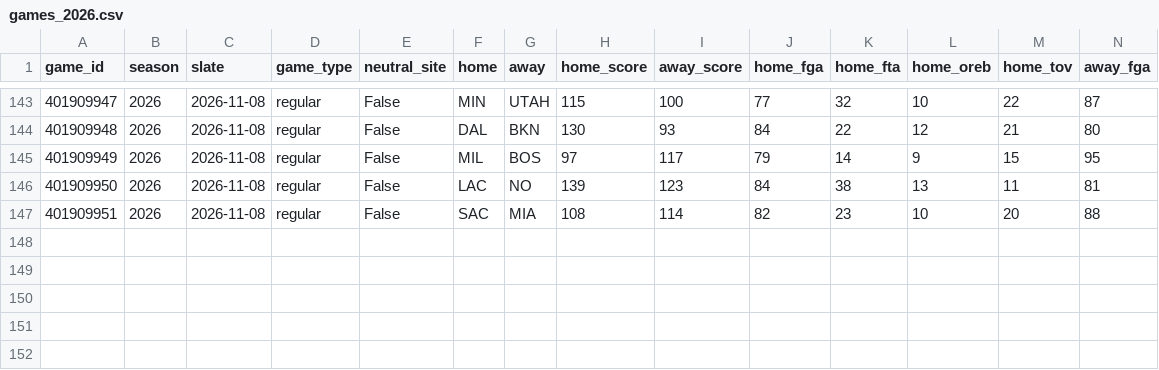
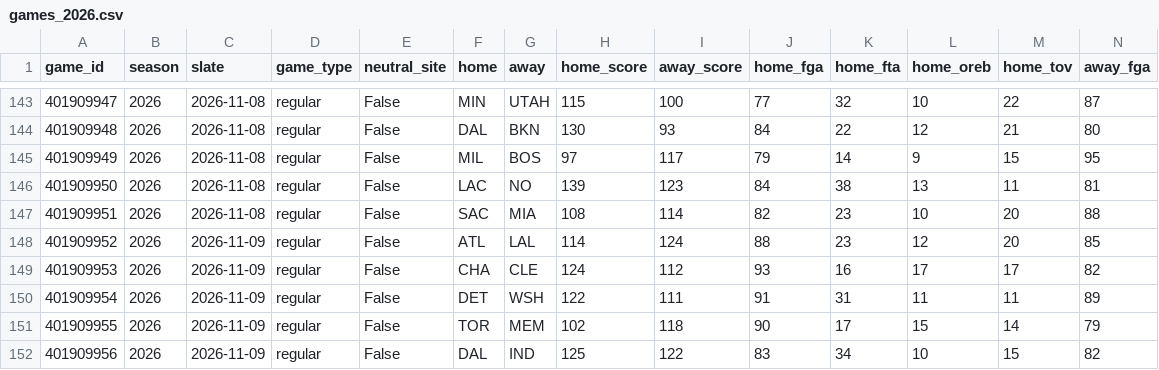
Before and after one commit to lifeisgreat07/NFL-Model-2, a CSV file: data/nba/history/games_2026.csv, drawn as a sheet; only a part is shown, gaps mark what is left out; rows hold the shown columns only; the diff names each change by its address in the sheet, - before the commit and + after, or states it on an @@ line.

```diff
--- a/data/nba/history/games_2026.csv
+++ b/data/nba/history/games_2026.csv
+row 148: 401909952 | 2026 | 2026-11-09 | regular | False | ATL | LAL | 114 | 124 | 88 | 23 | 12 | 20 | 85
+row 149: 401909953 | 2026 | 2026-11-09 | regular | False | CHA | CLE | 124 | 112 | 93 | 16 | 17 | 17 | 82
+row 150: 401909954 | 2026 | 2026-11-09 | regular | False | DET | WSH | 122 | 111 | 91 | 31 | 11 | 11 | 89
+row 151: 401909955 | 2026 | 2026-11-09 | regular | False | TOR | MEM | 102 | 118 | 90 | 17 | 15 | 14 | 79
+row 152: 401909956 | 2026 | 2026-11-09 | regular | False | DAL | IND | 125 | 122 | 83 | 34 | 10 | 15 | 82
```
Also changed, not shown: data/nba/history/minutes_2026.csv, 6 other files.
